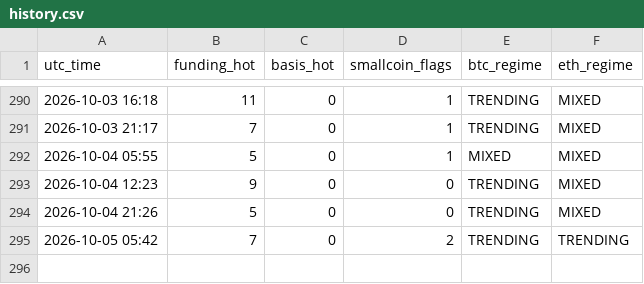
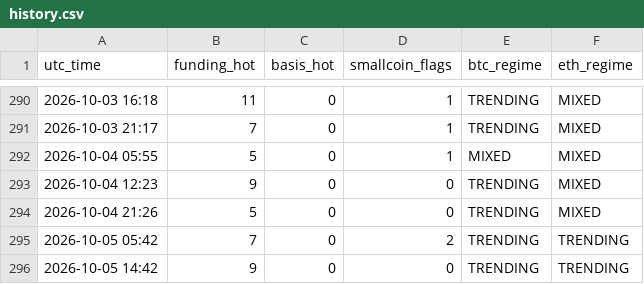
Before and after one commit to Li7wak865/pond-scanner, a CSV file: history.csv, drawn as a sheet; only a part is shown, gaps mark what is left out.

```diff
--- a/history.csv
+++ b/history.csv
@@ -295 +295,2 @@ utc_time,funding_hot,basis_hot,smallcoin_flags,btc_regime,eth_regime
 2026-10-05 05:42,7,0,2,TRENDING,TRENDING
+2026-10-05 14:42,9,0,0,TRENDING,TRENDING
```
Also changed, not shown: funding_state.csv, 1 other file.
